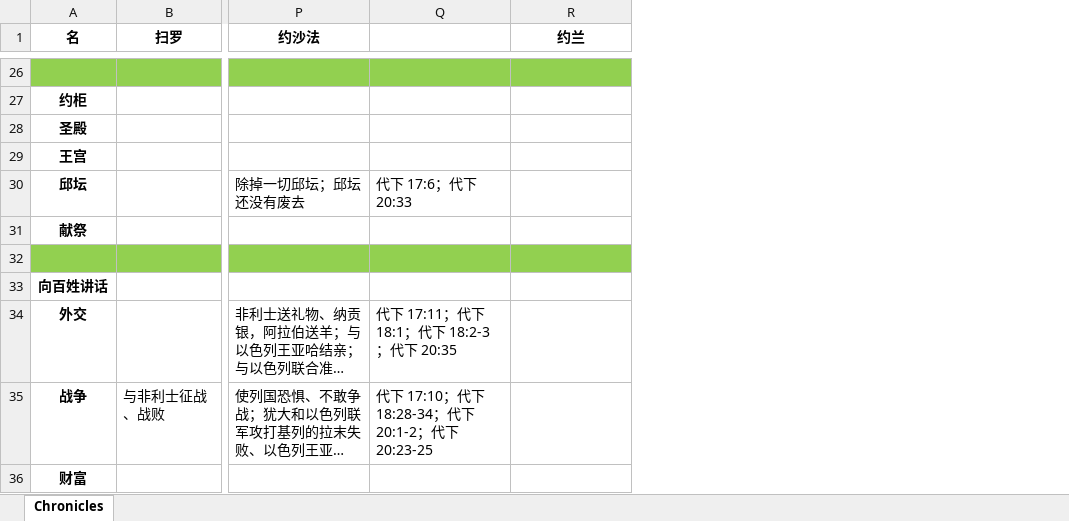
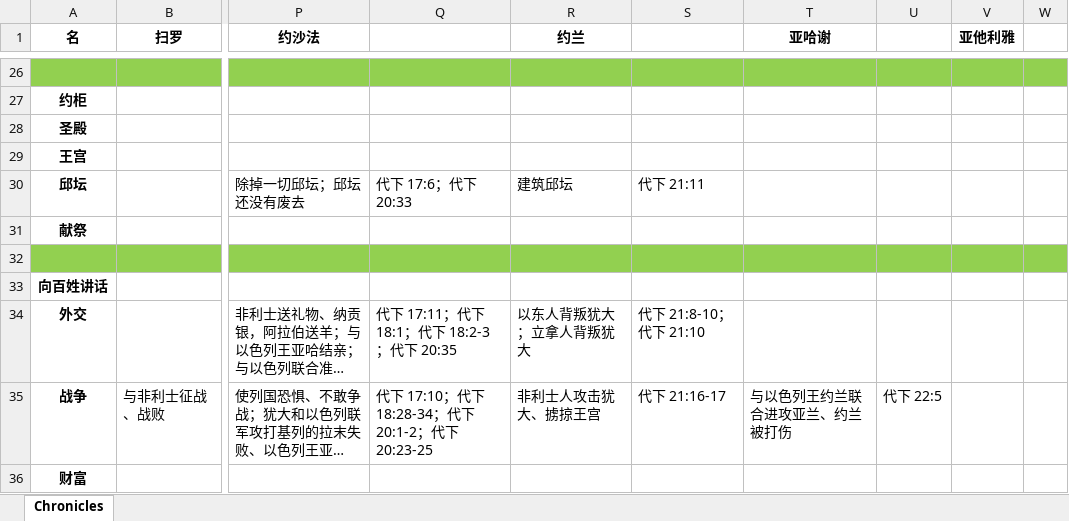
Before and after one commit to syuoni/bethlehem, an Excel workbook: Samuel-Kings-Chronicles-notes/Chronicles.xlsx, sheet Chronicles, drawn as a sheet; only a part is shown, gaps mark what is left out; long unchanged cells end in …; values as stored, in another font and other column widths than the file's, no borders; the diff covers the shown part only; the diff names each change by its address in the sheet, - before the commit and + after, or states it on an @@ line.

```diff
--- a/Samuel-Kings-Chronicles-notes/Chronicles.xlsx (sheet Chronicles)
+++ b/Samuel-Kings-Chronicles-notes/Chronicles.xlsx (sheet Chronicles)
+column S, rows 30-35: 代下 21:11 |  |  |  | 代下 21:8-10；代下 21:10 | 代下 21:16-17
+column T (亚哈谢), row 35: 与以色列王约兰联合进攻亚兰、约兰被打伤
+column U, row 35: 代下 22:5
+column V (亚他利雅), empty
+column W, empty
-R30 (约兰): (empty)
+R30 (约兰): 建筑邱坛
-R34 (约兰): (empty)
+R34 (约兰): 以东人背叛犹大；立拿人背叛犹大
-R35 (约兰): (empty)
+R35 (约兰): 非利士人攻击犹大、掳掠王宫
```
Also changed, not shown: 8 edited cells elsewhere in this sheet, 2 other files.
